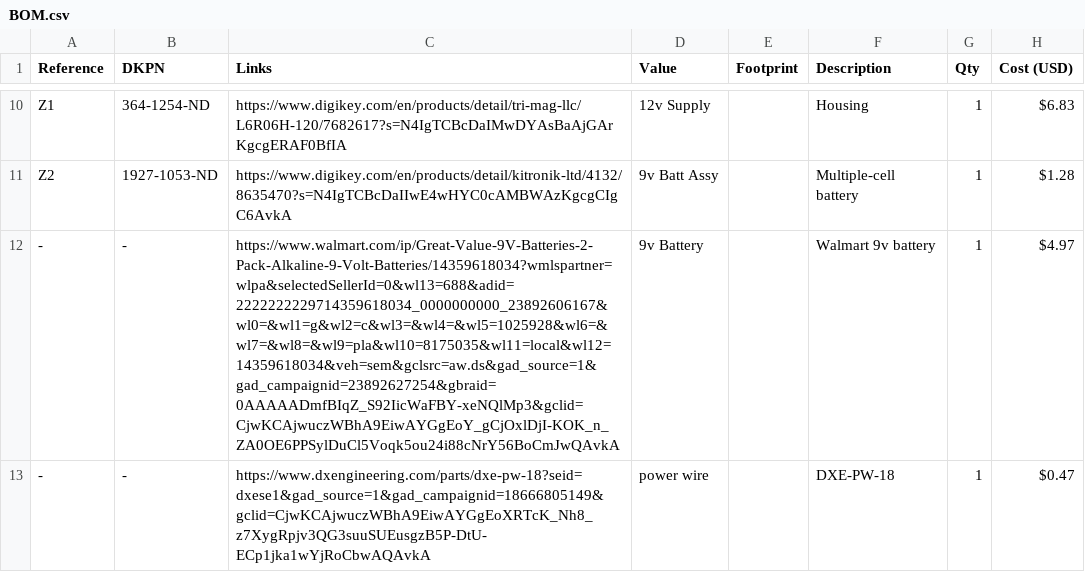
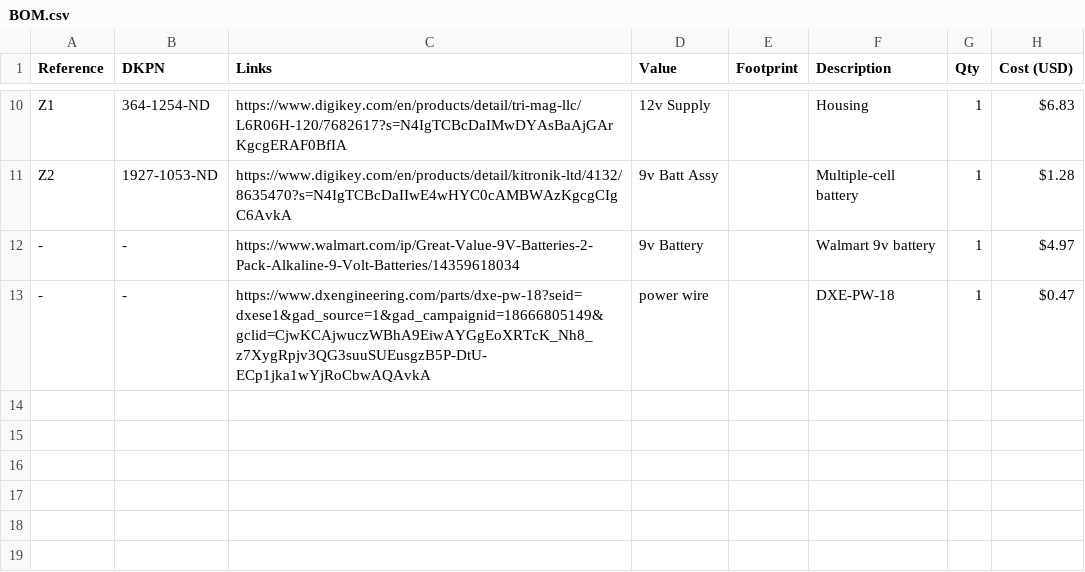
Before and after one commit to nishadhmulay/Water-Alarm-, a CSV file: BOM.csv, drawn as a sheet; only a part is shown, gaps mark what is left out.

Commit message:
Fix duplicate 9v battery entry in BOM.csv
Removed a duplicate entry for a 9v battery and updated the URL for the new entry.

```diff
--- a/BOM.csv
+++ b/BOM.csv
@@ -11,3 +11,3 @@
 "Z2","1927-1053-ND","https://www.digikey.com/en/products/detail/kitronik-ltd/4132/8635470?s=N4IgTCBcDaIIwE4wHYC0cAMBWAzKgcgCIgC6AvkA","9v Batt Assy","","Multiple-cell battery","1","$1.28"
-"-","-","https://www.walmart.com/ip/Great-Value-9V-Batteries-2-Pack-Alkaline-9-Volt-Batteries/14359618034?wmlspartner=wlpa&selectedSellerId=0&wl13=688&adid=2222222229714359618034_0000000000_23892606167&wl0=&wl1=g&wl2=c&wl3=&wl4=&wl5=1025928&wl6=&wl7=&wl8=&wl9=pla&wl10=8175035&wl11=local&wl12=14359618034&veh=sem&gclsrc=aw.ds&gad_source=1&gad_campaignid=23892627254&gbraid=0AAAAADmfBIqZ_S92IicWaFBY-xeNQlMp3&gclid=CjwKCAjwuczWBhA9EiwAYGgEoY_gCjOxlDjI-KOK_n_ZA0OE6PPSylDuCl5Voqk5ou24i88cNrY56BoCmJwQAvkA","9v Battery","","Walmart 9v battery","1","$4.97"
+"-","-","https://www.walmart.com/ip/Great-Value-9V-Batteries-2-Pack-Alkaline-9-Volt-Batteries/14359618034","9v Battery","","Walmart 9v battery","1","$4.97"
 "-","-","https://www.dxengineering.com/parts/dxe-pw-18?seid=dxese1&gad_source=1&gad_campaignid=18666805149&gclid=CjwKCAjwuczWBhA9EiwAYGgEoXRTcK_Nh8_z7XygRpjv3QG3suuSUEusgzB5P-DtU-ECp1jka1wYjRoCbwAQAvkA","power wire","","DXE-PW-18","1","$0.47"
```
